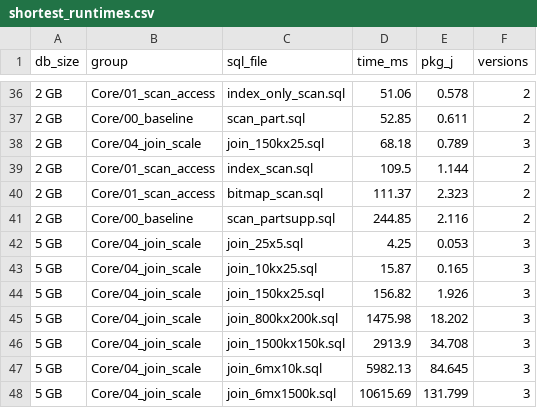
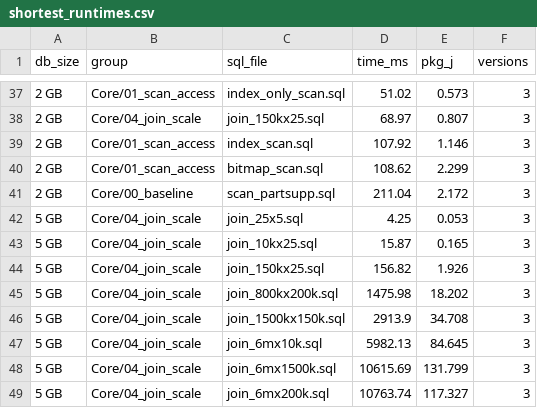
Before and after one commit to GreenSQL-RUC/Analysis-Scripts, a CSV file: shortest_runtimes.csv, drawn as a sheet; only a part is shown, gaps mark what is left out; the shorter side is filled out with more unchanged rows; the diff covers the shown part only.

```diff
--- a/shortest_runtimes.csv
+++ b/shortest_runtimes.csv
@@ -36,7 +37,6 @@ db_size,group,sql_file,time_ms,pkg_j,versions
-2 GB,Core/01_scan_access,index_only_scan.sql,51.06,0.578,2
-2 GB,Core/00_baseline,scan_part.sql,52.85,0.611,2
-2 GB,Core/04_join_scale,join_150kx25.sql,68.18,0.789,3
-2 GB,Core/01_scan_access,index_scan.sql,109.5,1.144,2
-2 GB,Core/01_scan_access,bitmap_scan.sql,111.37,2.323,2
-2 GB,Core/00_baseline,scan_partsupp.sql,244.85,2.116,2
+2 GB,Core/01_scan_access,index_only_scan.sql,51.02,0.573,3
+2 GB,Core/04_join_scale,join_150kx25.sql,68.97,0.807,3
+2 GB,Core/01_scan_access,index_scan.sql,107.92,1.146,3
+2 GB,Core/01_scan_access,bitmap_scan.sql,108.62,2.299,3
+2 GB,Core/00_baseline,scan_partsupp.sql,211.04,2.172,3
 5 GB,Core/04_join_scale,join_25x5.sql,4.25,0.053,3
```
Also changed, not shown: 2 added rows, 1 removed row and 35 edited cells elsewhere in this file, csv_cache/query_catalog_tpch2.csv, 4 other files.
